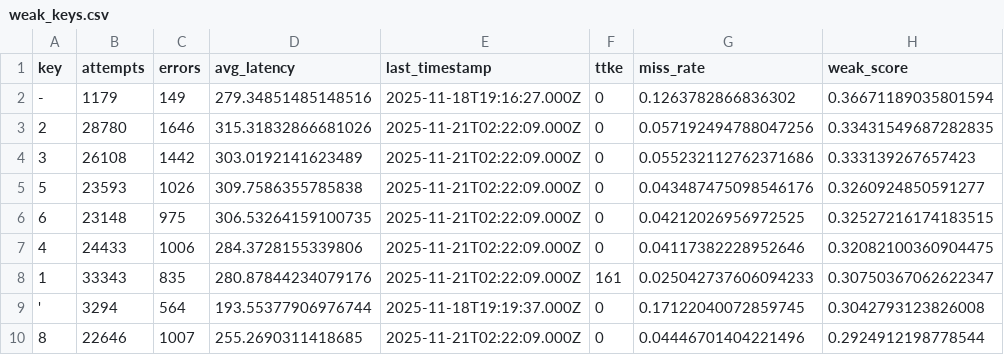
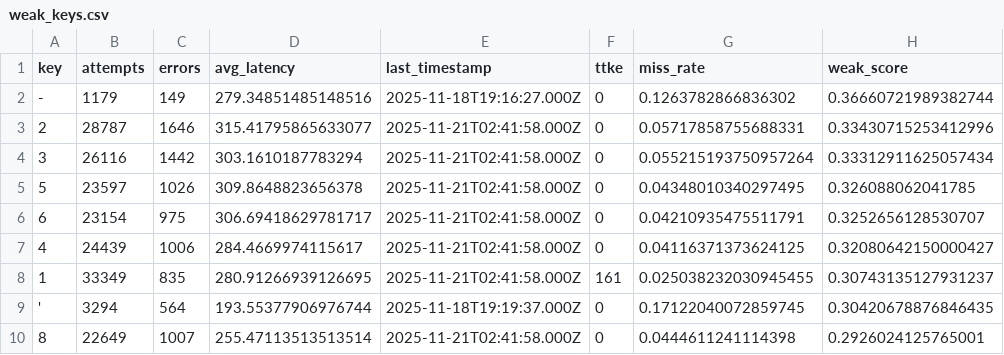
Before and after one commit to markus-nordmann/keybr_analytics, a CSV file: output/weak_keys.csv, drawn as a sheet; only a part is shown; the diff covers the shown part only.

```diff
--- a/output/weak_keys.csv
+++ b/output/weak_keys.csv
@@ -1,10 +1,10 @@
 key,attempts,errors,avg_latency,last_timestamp,ttke,miss_rate,weak_score
--,1179,149,279.34851485148516,2025-11-18T19:16:27.000Z,0,0.1263782866836302,0.36671189035801594
-2,28780,1646,315.31832866681026,2025-11-21T02:22:09.000Z,0,0.057192494788047256,0.33431549687282835
-3,26108,1442,303.0192141623489,2025-11-21T02:22:09.000Z,0,0.055232112762371686,0.333139267657423
-5,23593,1026,309.7586355785838,2025-11-21T02:22:09.000Z,0,0.043487475098546176,0.3260924850591277
-6,23148,975,306.53264159100735,2025-11-21T02:22:09.000Z,0,0.04212026956972525,0.32527216174183515
-4,24433,1006,284.3728155339806,2025-11-21T02:22:09.000Z,0,0.04117382228952646,0.32082100360904475
-1,33343,835,280.87844234079176,2025-11-21T02:22:09.000Z,161,0.025042737606094233,0.30750367062622347
-',3294,564,193.55377906976744,2025-11-18T19:19:37.000Z,0,0.17122040072859745,0.3042793123826008
-8,22646,1007,255.2690311418685,2025-11-21T02:22:09.000Z,0,0.04446701404221496,0.2924912198778544
+-,1179,149,279.34851485148516,2025-11-18T19:16:27.000Z,0,0.1263782866836302,0.36660721989382744
+2,28787,1646,315.41795865633077,2025-11-21T02:41:58.000Z,0,0.05717858755688331,0.33430715253412996
+3,26116,1442,303.1610187783294,2025-11-21T02:41:58.000Z,0,0.055215193750957264,0.33312911625057434
+5,23597,1026,309.8648823656378,2025-11-21T02:41:58.000Z,0,0.04348010340297495,0.326088062041785
+6,23154,975,306.69418629781717,2025-11-21T02:41:58.000Z,0,0.04210935475511791,0.3252656128530707
+4,24439,1006,284.4669974115617,2025-11-21T02:41:58.000Z,0,0.04116371373624125,0.32080642150000427
+1,33349,835,280.91266939126695,2025-11-21T02:41:58.000Z,161,0.025038232030945455,0.30743135127931237
+',3294,564,193.55377906976744,2025-11-18T19:19:37.000Z,0,0.17122040072859745,0.30420678876846435
+8,22649,1007,255.47113513513514,2025-11-21T02:41:58.000Z,0,0.0444611241114398,0.2926024125765001
```
Also changed, not shown: 19 edited cells elsewhere in this file, output/daily_metrics.csv, output/key_metrics.csv.
